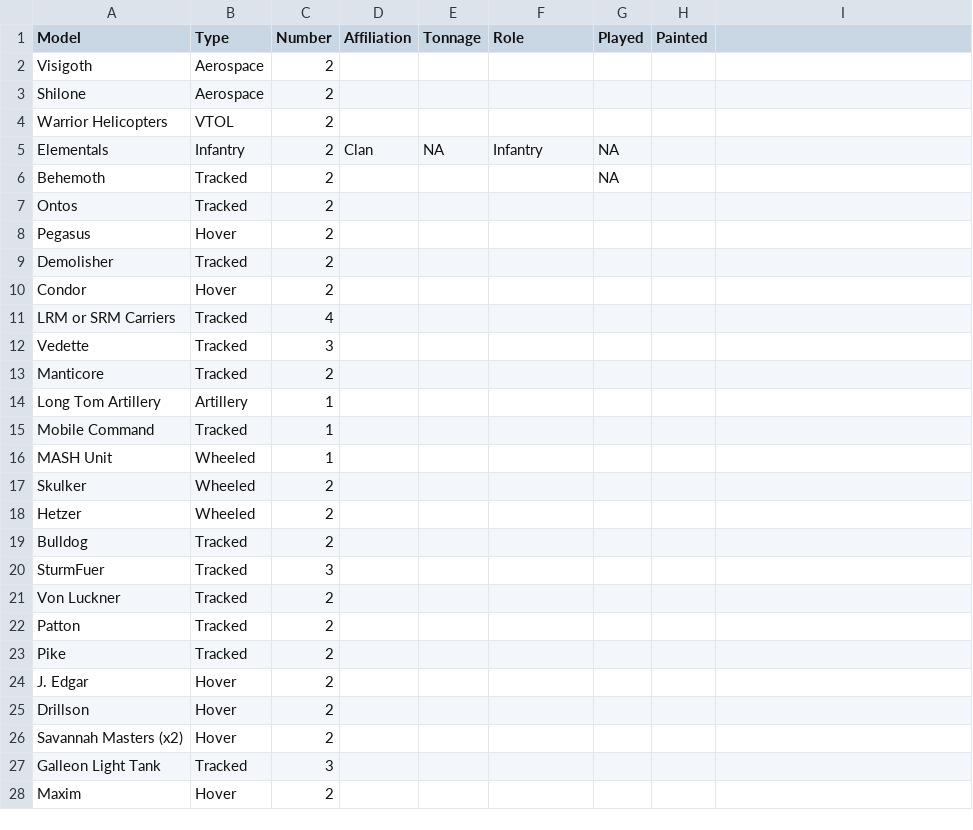
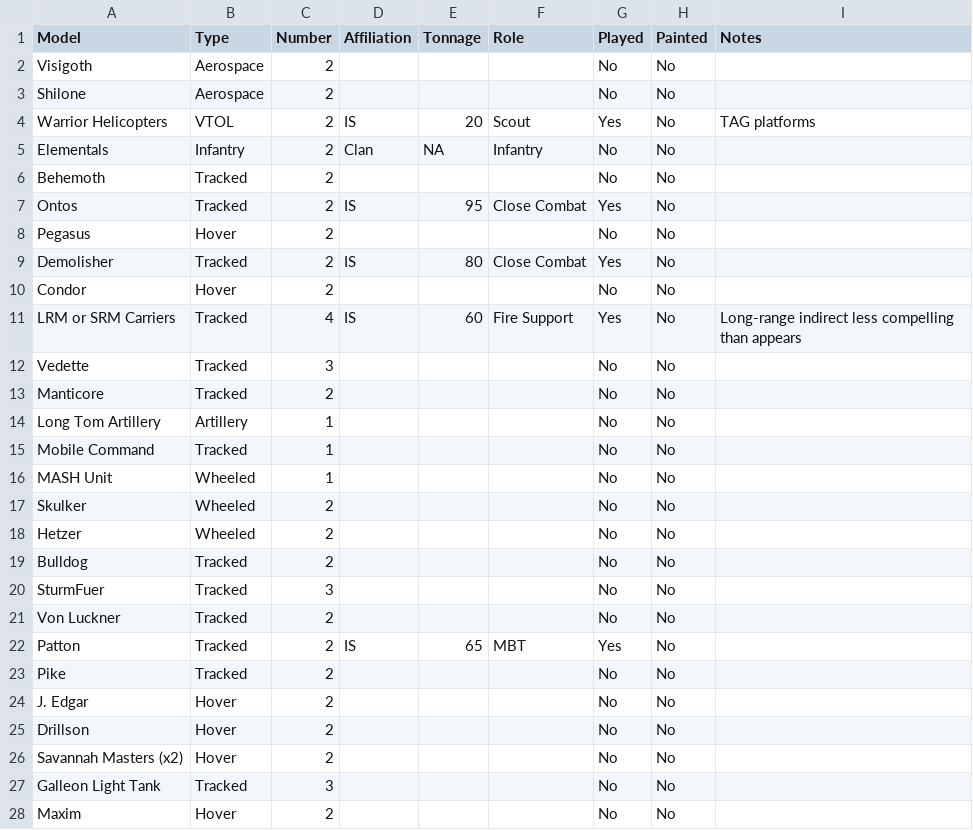
Before and after one commit to variancehammer/mech_inventory, a CSV file: MasterList.csv, drawn as a sheet; only a part is shown; the diff covers the shown part only.

Commit message:
Updates from 12/13 game
Updates from "Operation Steel Rain".

```diff
--- a/MasterList.csv
+++ b/MasterList.csv
@@ -1,28 +1,28 @@
-Model,Type,Number,Affiliation,Tonnage,Role,Played,Painted
-Visigoth,Aerospace,2,,,,,
-Shilone,Aerospace,2,,,,,
-Warrior Helicopters,VTOL,2,,,,,
-Elementals,Infantry,2,Clan,NA,Infantry,NA,
-Behemoth,Tracked,2,,,,NA,
-Ontos,Tracked,2,,,,,
-Pegasus,Hover,2,,,,,
-Demolisher,Tracked,2,,,,,
-Condor,Hover,2,,,,,
-LRM or SRM Carriers,Tracked,4,,,,,
-Vedette,Tracked,3,,,,,
-Manticore,Tracked,2,,,,,
-Long Tom Artillery,Artillery,1,,,,,
-Mobile Command,Tracked,1,,,,,
-MASH Unit,Wheeled,1,,,,,
-Skulker,Wheeled,2,,,,,
-Hetzer,Wheeled,2,,,,,
-Bulldog,Tracked,2,,,,,
-SturmFuer,Tracked,3,,,,,
-Von Luckner,Tracked,2,,,,,
-Patton,Tracked,2,,,,,
-Pike,Tracked,2,,,,,
-J. Edgar,Hover,2,,,,,
-Drillson,Hover,2,,,,,
-Savannah Masters (x2),Hover,2,,,,,
-Galleon Light Tank,Tracked,3,,,,,
-Maxim,Hover,2,,,,,
+Model,Type,Number,Affiliation,Tonnage,Role,Played,Painted,Notes
+Visigoth,Aerospace,2,,,,No,No,
+Shilone,Aerospace,2,,,,No,No,
+Warrior Helicopters,VTOL,2,IS,20,Scout,Yes,No,TAG platforms
+Elementals,Infantry,2,Clan,NA,Infantry,No,No,
+Behemoth,Tracked,2,,,,No,No,
+Ontos,Tracked,2,IS,95,Close Combat,Yes,No,
+Pegasus,Hover,2,,,,No,No,
+Demolisher,Tracked,2,IS,80,Close Combat,Yes,No,
+Condor,Hover,2,,,,No,No,
+LRM or SRM Carriers,Tracked,4,IS,60,Fire Support,Yes,No,Long-range indirect less compelling than appears
+Vedette,Tracked,3,,,,No,No,
+Manticore,Tracked,2,,,,No,No,
+Long Tom Artillery,Artillery,1,,,,No,No,
+Mobile Command,Tracked,1,,,,No,No,
+MASH Unit,Wheeled,1,,,,No,No,
+Skulker,Wheeled,2,,,,No,No,
+Hetzer,Wheeled,2,,,,No,No,
+Bulldog,Tracked,2,,,,No,No,
+SturmFuer,Tracked,3,,,,No,No,
+Von Luckner,Tracked,2,,,,No,No,
+Patton,Tracked,2,IS,65,MBT,Yes,No,
+Pike,Tracked,2,,,,No,No,
+J. Edgar,Hover,2,,,,No,No,
+Drillson,Hover,2,,,,No,No,
+Savannah Masters (x2),Hover,2,,,,No,No,
+Galleon Light Tank,Tracked,3,,,,No,No,
+Maxim,Hover,2,,,,No,No,
```
Also changed, not shown: 113 edited cells elsewhere in this file.
